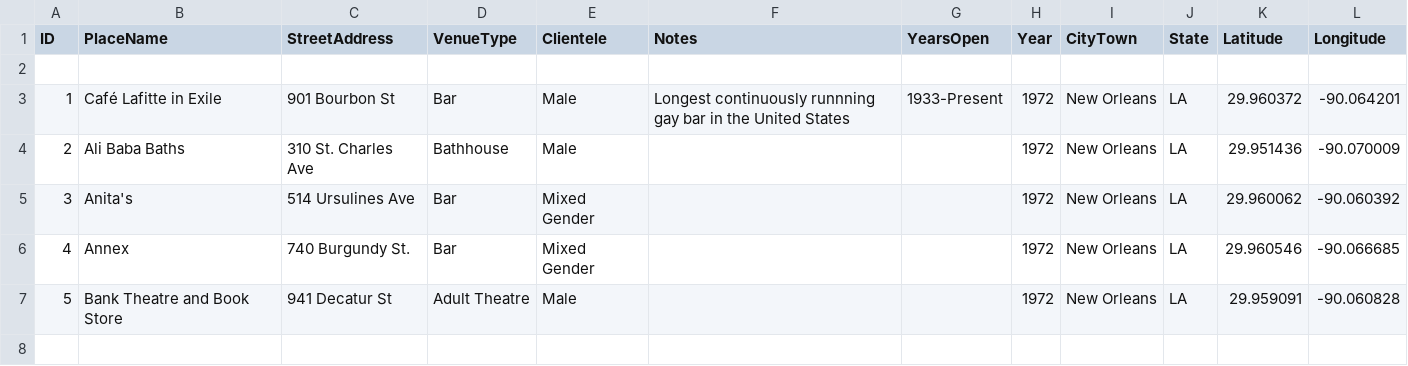
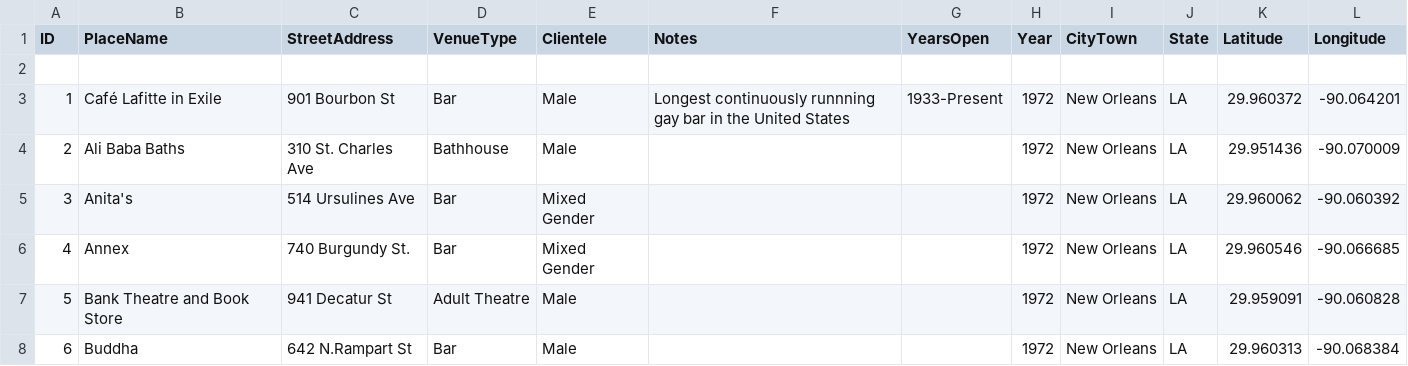
Before and after one commit to lk-345/Queer-Worldmaking, a CSV file: GeocodedDataset/Dataset_1972.csv, drawn as a sheet; the diff names each change by its address in the sheet, - before the commit and + after, or states it on an @@ line.

Commit message:
Update Dataset_1972.csv

```diff
--- a/GeocodedDataset/Dataset_1972.csv
+++ b/GeocodedDataset/Dataset_1972.csv
+row 8: 6 | Buddha | 642 N.Rampart St | Bar | Male |  |  | 1972 | New Orleans | LA | 29.960313 | -90.068384
```
